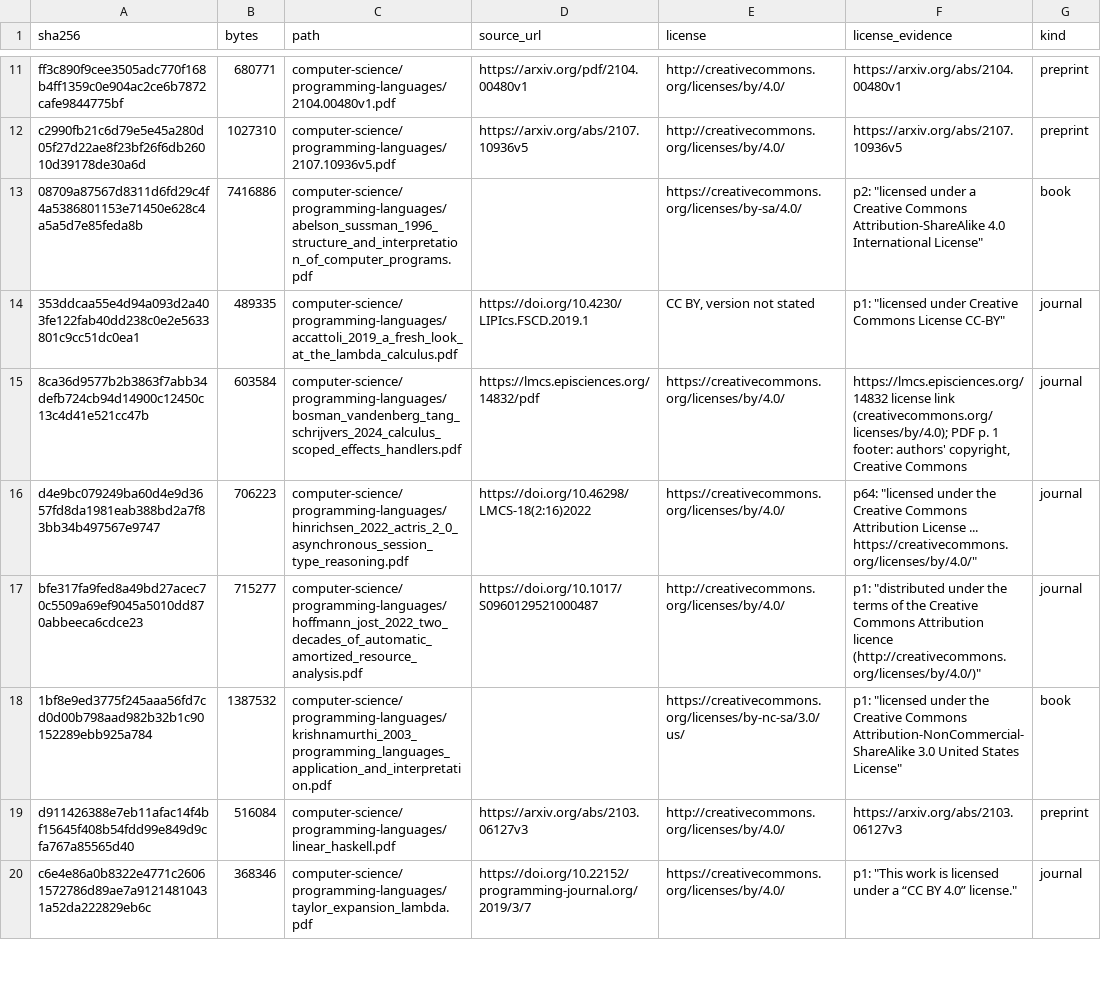
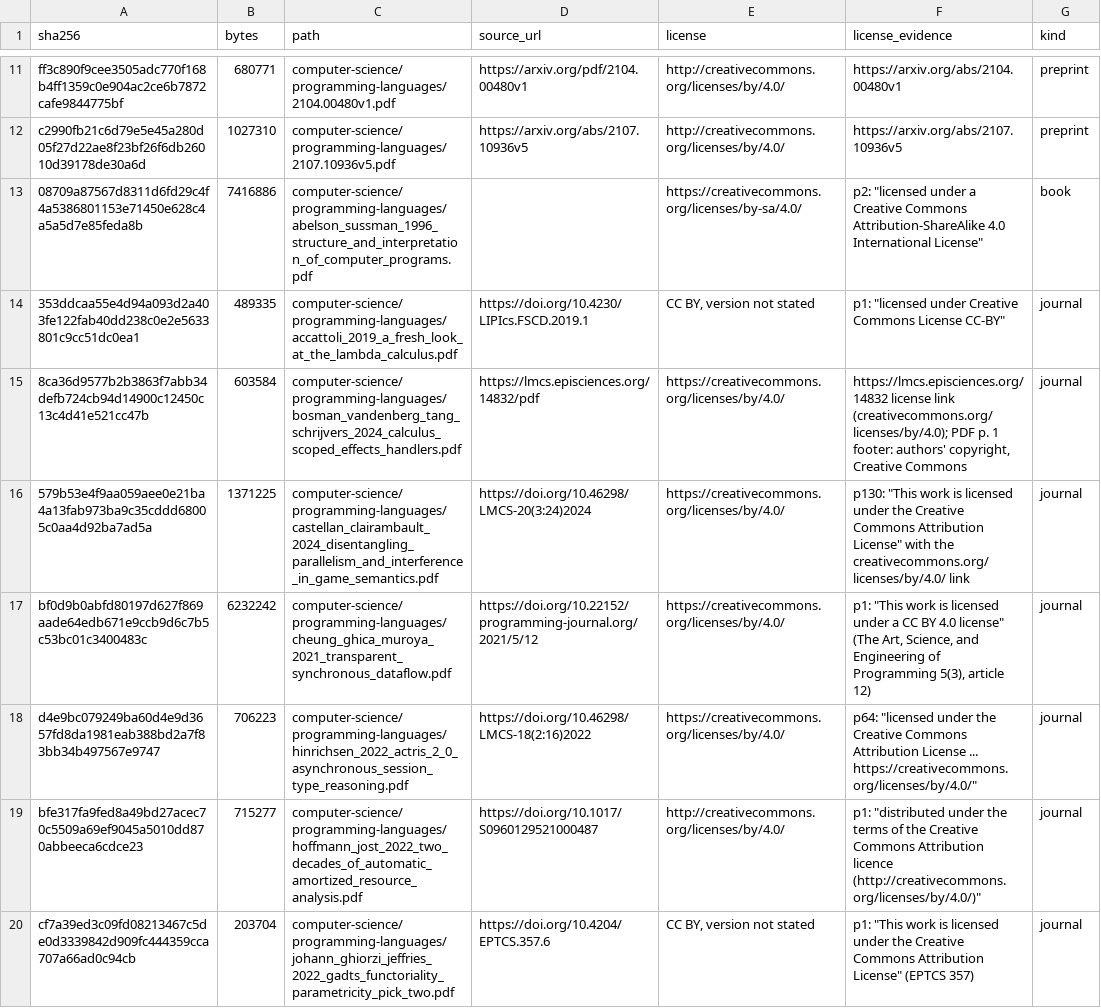
Before and after one commit to Oichkatzelesfrettschen/gororoba-documents-public, a TSV file: manifest.tsv, drawn as a sheet; only a part is shown, gaps mark what is left out; the shorter side is filled out with more unchanged rows; the diff covers the shown part only.

Commit message:
documents: file 6 works under computer-science/programming-languages
Each work was established from its title page and carries the Creative Commons statement printed in its own PDF; the sha256 and byte count in its manifest row match the copy in the owner's Documents tree.

```diff
--- a/manifest.tsv
+++ b/manifest.tsv
@@ -15,3 +15,6 @@ c2990fb21c6d79e5e45a280d05f27d22ae8f23bf26f6db26010d39178de30a6d	1027310	compute
 8ca36d9577b2b3863f7abb34defb724cb94d14900c12450c13c4d41e521cc47b	603584	computer-science/programming-languages/bosman_vandenberg_tang_schrijvers_2024_calculus_scoped_effects_handlers.pdf	https://lmcs.episciences.org/14832/pdf	https://creativecommons.org/licenses/by/4.0/	https://lmcs.episciences.org/14832 license link (creativecommons.org/licenses/by/4.0); PDF p. 1 footer: authors' copyright, Creative Commons	journal
+579b53e4f9aa059aee0e21ba4a13fab973ba9c35cddd68005c0aa4d92ba7ad5a	1371225	computer-science/programming-languages/castellan_clairambault_2024_disentangling_parallelism_and_interference_in_game_semantics.pdf	https://doi.org/10.46298/LMCS-20(3:24)2024	https://creativecommons.org/licenses/by/4.0/	p130: "This work is licensed under the Creative Commons Attribution License" with the creativecommons.org/licenses/by/4.0/ link	journal
+bf0d9b0abfd80197d627f869aade64edb671e9ccb9d6c7b5c53bc01c3400483c	6232242	computer-science/programming-languages/cheung_ghica_muroya_2021_transparent_synchronous_dataflow.pdf	https://doi.org/10.22152/programming-journal.org/2021/5/12	https://creativecommons.org/licenses/by/4.0/	p1: "This work is licensed under a CC BY 4.0 license" (The Art, Science, and Engineering of Programming 5(3), article 12)	journal
 d4e9bc079249ba60d4e9d3657fd8da1981eab388bd2a7f83bb34b497567e9747	706223	computer-science/programming-languages/hinrichsen_2022_actris_2_0_asynchronous_session_type_reasoning.pdf	https://doi.org/10.46298/LMCS-18(2:16)2022	https://creativecommons.org/licenses/by/4.0/	p64: "licensed under the Creative Commons Attribution License ... https://creativecommons.org/licenses/by/4.0/"	journal
 bfe317fa9fed8a49bd27acec70c5509a69ef9045a5010dd870abbeeca6cdce23	715277	computer-science/programming-languages/hoffmann_jost_2022_two_decades_of_automatic_amortized_resource_analysis.pdf	https://doi.org/10.1017/S0960129521000487	http://creativecommons.org/licenses/by/4.0/	p1: "distributed under the terms of the Creative Commons Attribution licence (http://creativecommons.org/licenses/by/4.0/)"	journal
+cf7a39ed3c09fd08213467c5de0d3339842d909fc444359cca707a66ad0c94cb	203704	computer-science/programming-languages/johann_ghiorzi_jeffries_2022_gadts_functoriality_parametricity_pick_two.pdf	https://doi.org/10.4204/EPTCS.357.6	CC BY, version not stated	p1: "This work is licensed under the Creative Commons Attribution License" (EPTCS 357)	journal
```
Also changed, not shown: 3 added rows elsewhere in this file, 6 other files.
